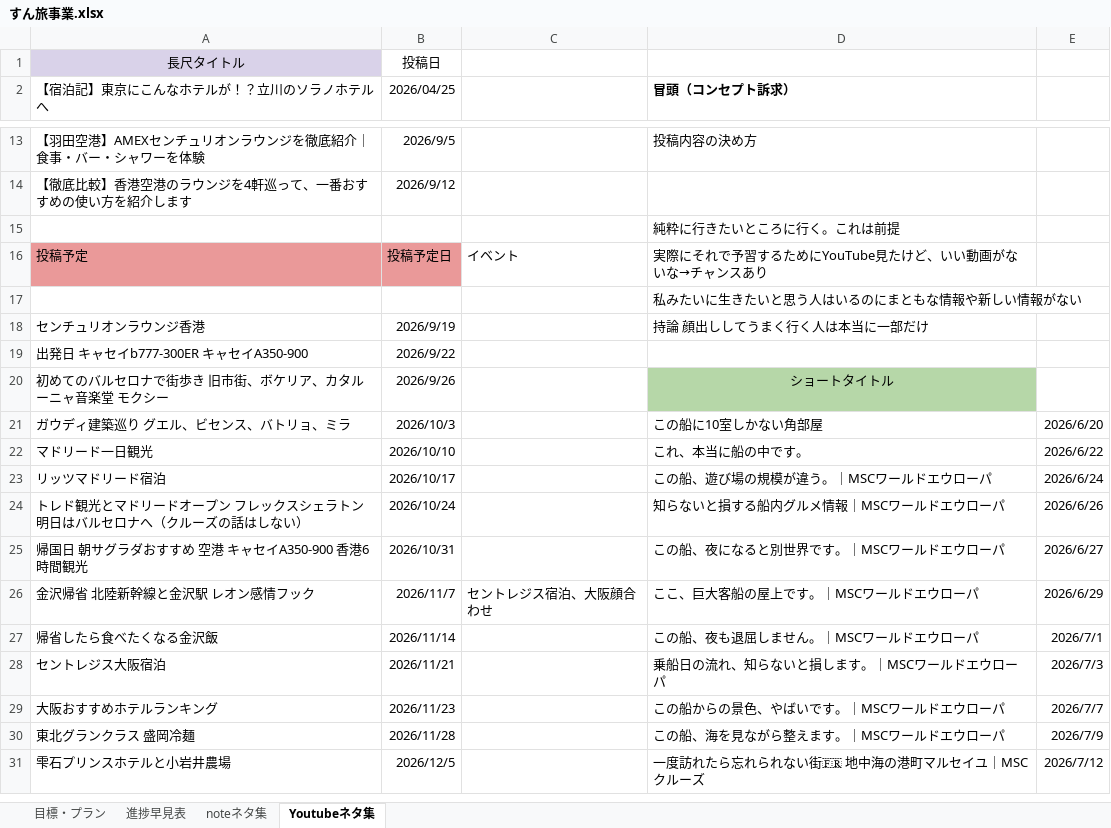
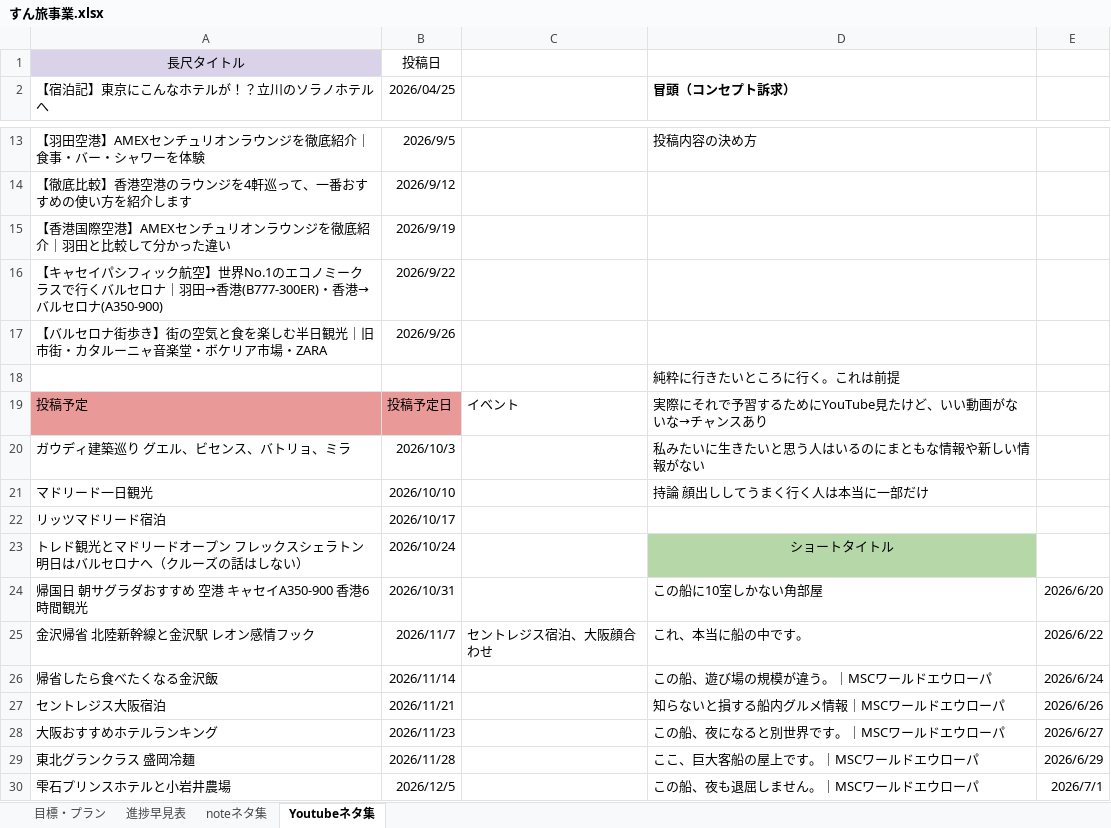
Before and after one commit to shunagas/sun_ai, an Excel workbook: すん旅事業.xlsx, sheet Youtubeネタ集, drawn as a sheet; only a part is shown, gaps mark what is left out; values as stored, in another font and other column widths than the file's, no borders; charts and pictures not drawn; removed rows and columns are numbered as before the commit, all else as after; the diff covers the shown part only; the diff names each change by its address in the sheet, - before the commit and + after, or states it on an @@ line.

```diff
--- a/すん旅事業.xlsx (sheet Youtubeネタ集)
+++ b/すん旅事業.xlsx (sheet Youtubeネタ集)
+row 15: 【香港国際空港】AMEXセンチュリオンラウンジを徹底紹介｜羽田と比較して分かった違い | 2026/9/19
+row 16: 【キャセイパシフィック航空】世界No.1のエコノミークラスで行くバルセロナ｜羽田→香港(B777-300ER)・香港→バルセロナ(A350-900) | 2026/9/22
+row 17: 【バルセロナ街歩き】街の空気と食を楽しむ半日観光｜旧市街・カタルーニャ音楽堂・ボケリア市場・ZARA | 2026/9/26
-row 17:  |  |  | 私みたいに生きたいと思う人はいるのにまともな情報や新しい情報がない
-row 18: センチュリオンラウンジ香港 | 2026/9/19 |  | 持論 顔出ししてうまく行く人は本当に一部だけ
-row 19: 出発日 キャセイb777-300ER キャセイA350-900 | 2026/9/22
-row 20: 初めてのバルセロナで街歩き 旧市街、ボケリア、カタルーニャ音楽堂 モクシー | 2026/9/26 |  | ショートタイトル
-D20 (冒頭（コンセプト訴求）): この船に10室しかない角部屋
+D20 (冒頭（コンセプト訴求）): 私みたいに生きたいと思う人はいるのにまともな情報や新しい情報がない
-E20: 2026/6/20
+E20: (empty)
-D21 (冒頭（コンセプト訴求）): これ、本当に船の中です。
+D21 (冒頭（コンセプト訴求）): 持論 顔出ししてうまく行く人は本当に一部だけ
-E21: 2026/6/22
+E21: (empty)
-D22 (冒頭（コンセプト訴求）): この船、遊び場の規模が違う。｜MSCワールドエウローパ
+D22 (冒頭（コンセプト訴求）): (empty)
-E22: 2026/6/24
+E22: (empty)
-D23 (冒頭（コンセプト訴求）): 知らないと損する船内グルメ情報｜MSCワールドエウローパ
+D23 (冒頭（コンセプト訴求）): ショートタイトル
@@ D23 fill: none → #B6D7A8, alignment: left → center @@
-E23: 2026/6/26
+E23: (empty)
-D24 (冒頭（コンセプト訴求）): この船、夜になると別世界です。｜MSCワールドエウローパ
+D24 (冒頭（コンセプト訴求）): この船に10室しかない角部屋
-E24: 2026/6/27
+E24: 2026/6/20
-D25 (冒頭（コンセプト訴求）): ここ、巨大客船の屋上です。｜MSCワールドエウローパ
+D25 (冒頭（コンセプト訴求）): これ、本当に船の中です。
-E25: 2026/6/29
+E25: 2026/6/22
-D26 (冒頭（コンセプト訴求）): この船、夜も退屈しません。｜MSCワールドエウローパ
+D26 (冒頭（コンセプト訴求）): この船、遊び場の規模が違う。｜MSCワールドエウローパ
-E26: 2026/7/1
+E26: 2026/6/24
-D27 (冒頭（コンセプト訴求）): 乗船日の流れ、知らないと損します。｜MSCワールドエウローパ
+D27 (冒頭（コンセプト訴求）): 知らないと損する船内グルメ情報｜MSCワールドエウローパ
-E27: 2026/7/3
+E27: 2026/6/26
-D28 (冒頭（コンセプト訴求）): この船からの景色、やばいです。｜MSCワールドエウローパ
+D28 (冒頭（コンセプト訴求）): この船、夜になると別世界です。｜MSCワールドエウローパ
-E28: 2026/7/7
+E28: 2026/6/27
-D29 (冒頭（コンセプト訴求）): この船、海を見ながら整えます。｜MSCワールドエウローパ
+D29 (冒頭（コンセプト訴求）): ここ、巨大客船の屋上です。｜MSCワールドエウローパ
-E29: 2026/7/9
+E29: 2026/6/29
-D30 (冒頭（コンセプト訴求）): 一度訪れたら忘れられない街🇫🇷 地中海の港町マルセイユ｜MSCクルーズ
+D30 (冒頭（コンセプト訴求）): この船、夜も退屈しません。｜MSCワールドエウローパ
-E30: 2026/7/12
+E30: 2026/7/1
```
Also changed, not shown: 48 added rows, 22 edited cells and cell formats elsewhere in this sheet, sheet noteネタ集, ラグジュアリーホテル評価フレームワーク.xlsx, 15 other files.
